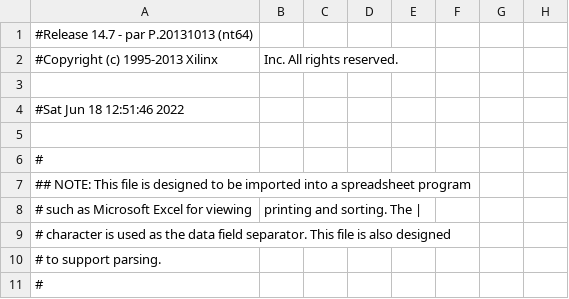
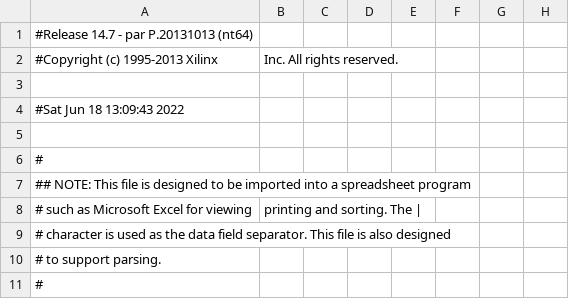
Before and after one commit to embedded-hardware-lab/Projects-Cypher, a CSV file: Hardware Engineering/Lab Project/CYPHER module/Parking_Lot_System_FPGA/Parking_Lot_System_FPGA/parkingLotSystem_pad.csv, drawn as a sheet; only a part is shown; the diff covers the shown part only; the diff names each change by its address in the sheet, - before the commit and + after, or states it on an @@ line.

```diff
--- a/Hardware Engineering/Lab Project/CYPHER module/Parking_Lot_System_FPGA/Parking_Lot_System_FPGA/parkingLotSystem_pad.csv
+++ b/Hardware Engineering/Lab Project/CYPHER module/Parking_Lot_System_FPGA/Parking_Lot_System_FPGA/parkingLotSystem_pad.csv
-A4: #Sat Jun 18 12:51:46 2022
+A4: #Sat Jun 18 13:09:43 2022
```
Also changed, not shown: 25 edited cells elsewhere in this file, 43 other files.
